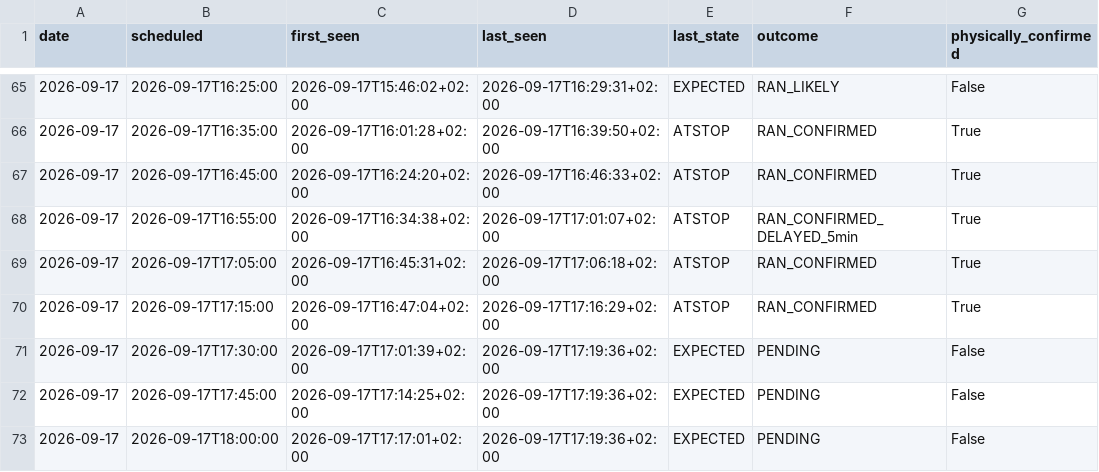
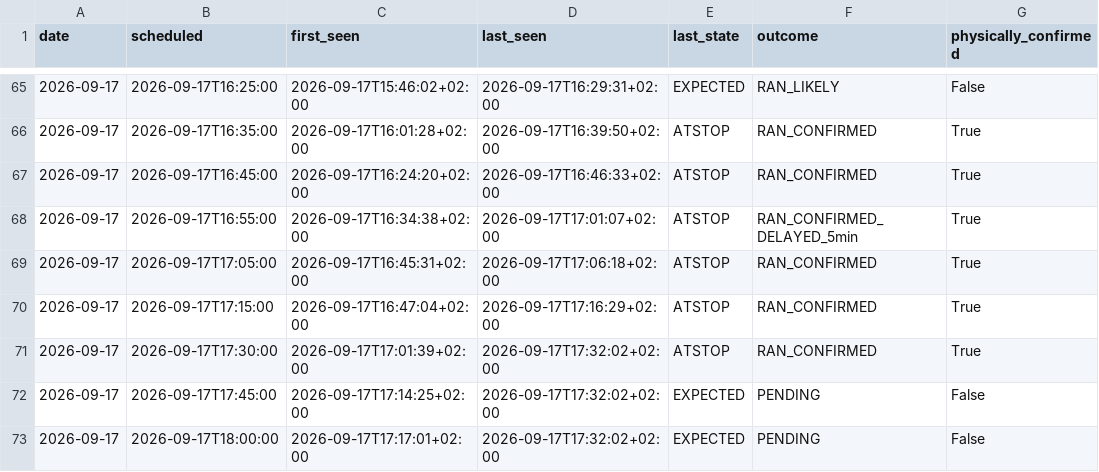
Before and after one commit to johanna86-sudo/sl-516-logg, a CSV file: data/afternoon/summary.csv, drawn as a sheet; only a part is shown, gaps mark what is left out.

```diff
--- a/data/afternoon/summary.csv
+++ b/data/afternoon/summary.csv
@@ -70,4 +70,4 @@ date,scheduled,first_seen,last_seen,last_state,outcome,physically_confirmed
 2026-09-17,2026-09-17T17:15:00,2026-09-17T16:47:04+02:00,2026-09-17T17:16:29+02:00,ATSTOP,RAN_CONFIRMED,True
-2026-09-17,2026-09-17T17:30:00,2026-09-17T17:01:39+02:00,2026-09-17T17:19:36+02:00,EXPECTED,PENDING,False
-2026-09-17,2026-09-17T17:45:00,2026-09-17T17:14:25+02:00,2026-09-17T17:19:36+02:00,EXPECTED,PENDING,False
-2026-09-17,2026-09-17T18:00:00,2026-09-17T17:17:01+02:00,2026-09-17T17:19:36+02:00,EXPECTED,PENDING,False
+2026-09-17,2026-09-17T17:30:00,2026-09-17T17:01:39+02:00,2026-09-17T17:32:02+02:00,ATSTOP,RAN_CONFIRMED,True
+2026-09-17,2026-09-17T17:45:00,2026-09-17T17:14:25+02:00,2026-09-17T17:32:02+02:00,EXPECTED,PENDING,False
+2026-09-17,2026-09-17T18:00:00,2026-09-17T17:17:01+02:00,2026-09-17T17:32:02+02:00,EXPECTED,PENDING,False
```
Also changed, not shown: data/afternoon/raw/2026-09-17.csv.
